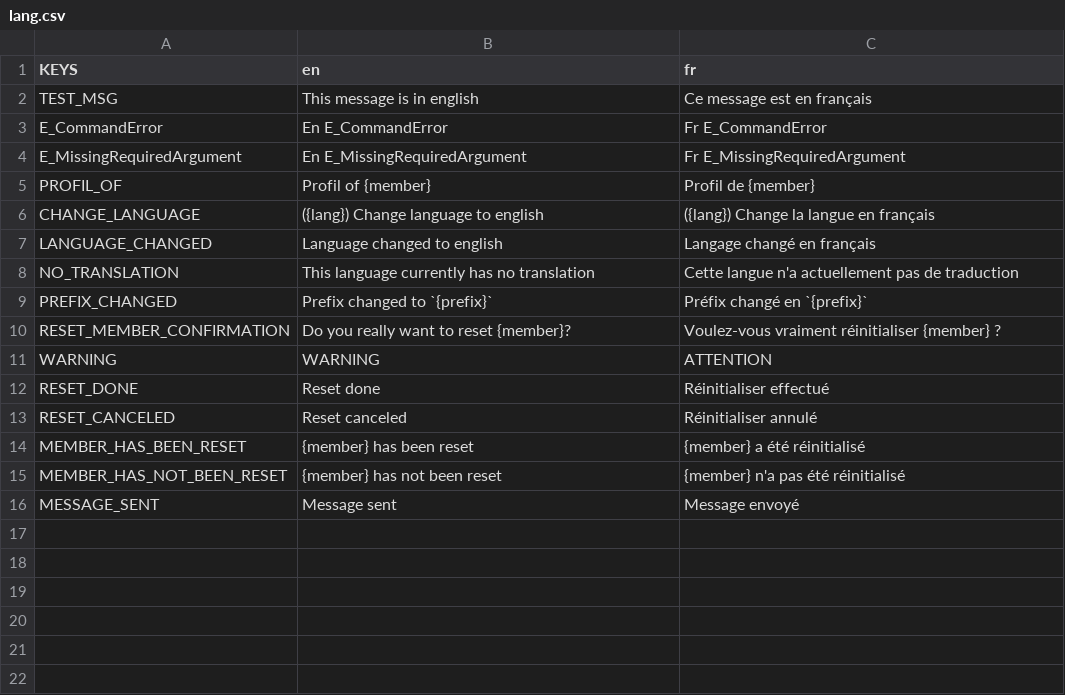
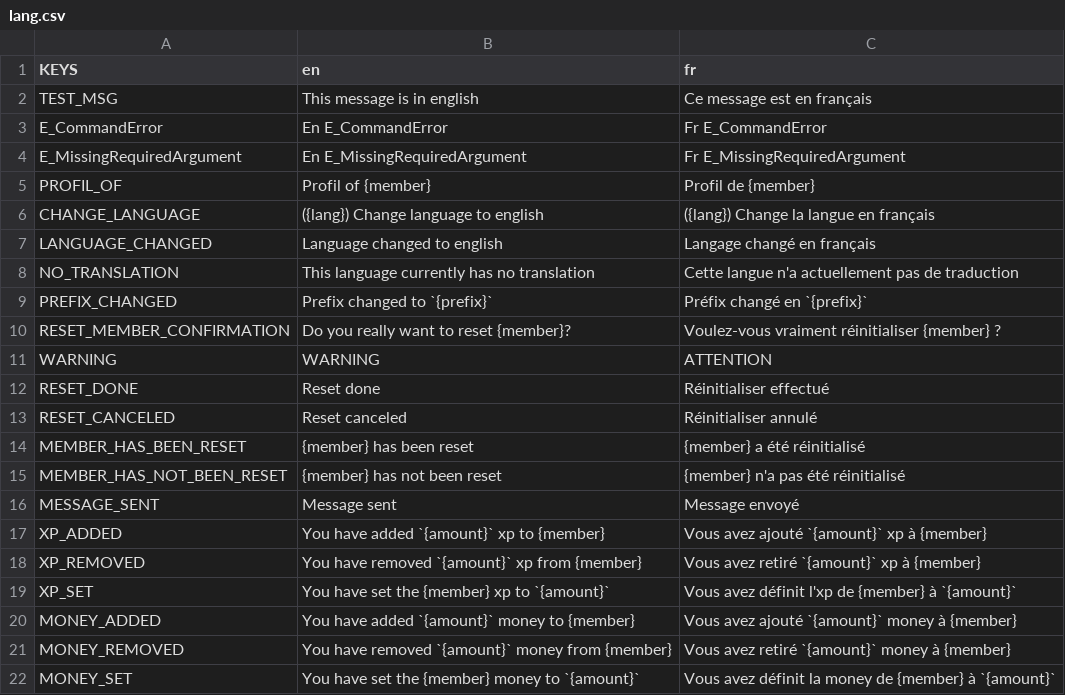
Before and after one commit to Dams4K/CoordBot, a CSV file: lang/lang.csv, drawn as a sheet; the diff names each change by its address in the sheet, - before the commit and + after, or states it on an @@ line.

Commit message:
xp and money modification translations

```diff
--- a/lang/lang.csv
+++ b/lang/lang.csv
+row 17: XP_ADDED | You have added `{amount}` xp to {member} | Vous avez ajouté `{amount}` xp à {member}
+row 18: XP_REMOVED | You have removed `{amount}` xp from {member} | Vous avez retiré `{amount}` xp à {member}
+row 19: XP_SET | You have set the {member} xp to `{amount}` | Vous avez définit l'xp de {member} à `{amount}`
+row 20: MONEY_ADDED | You have added `{amount}` money to {member} | Vous avez ajouté `{amount}` money à {member}
+row 21: MONEY_REMOVED | You have removed `{amount}` money from {member} | Vous avez retiré `{amount}` money à {member}
+row 22: MONEY_SET | You have set the {member} money to `{amount}` | Vous avez définit la money de {member} à `{amount}`
```
Also changed, not shown: 3 other files.
